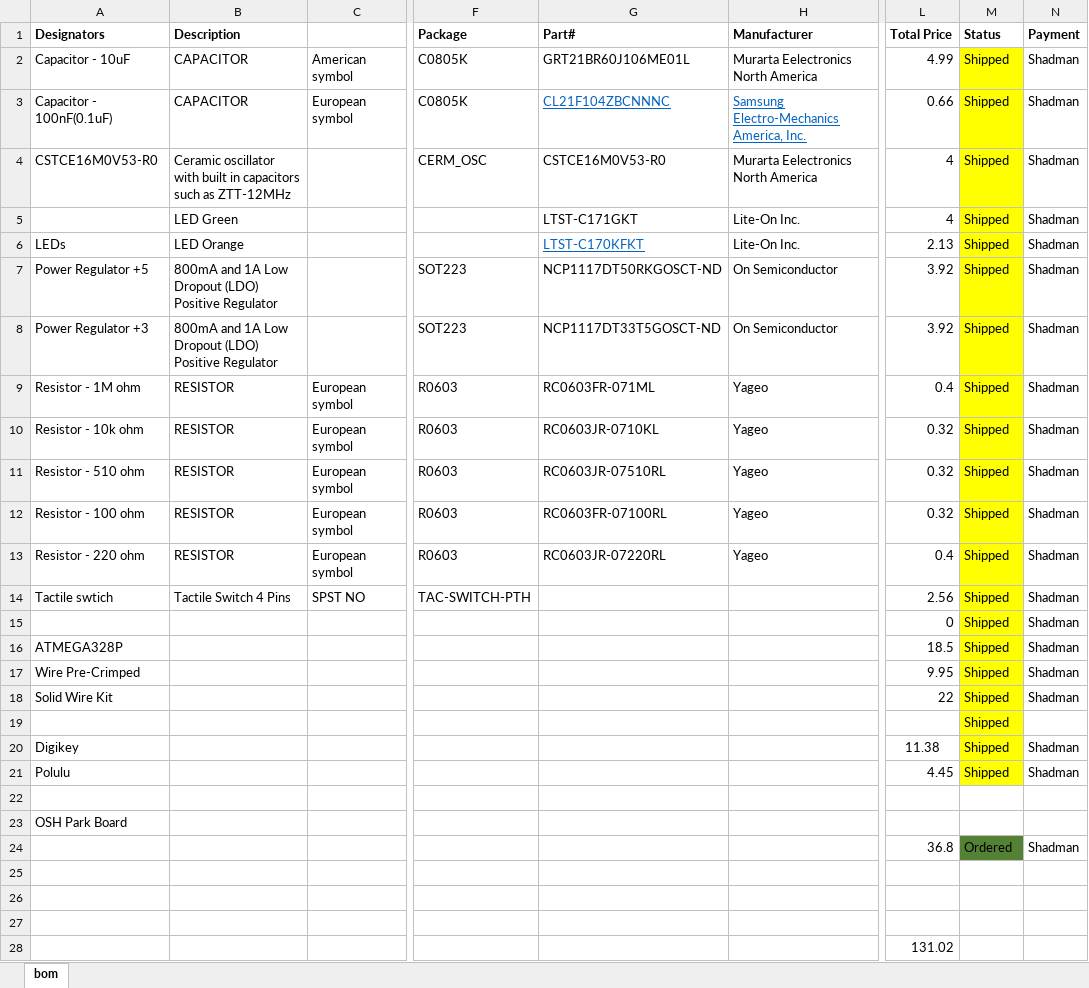
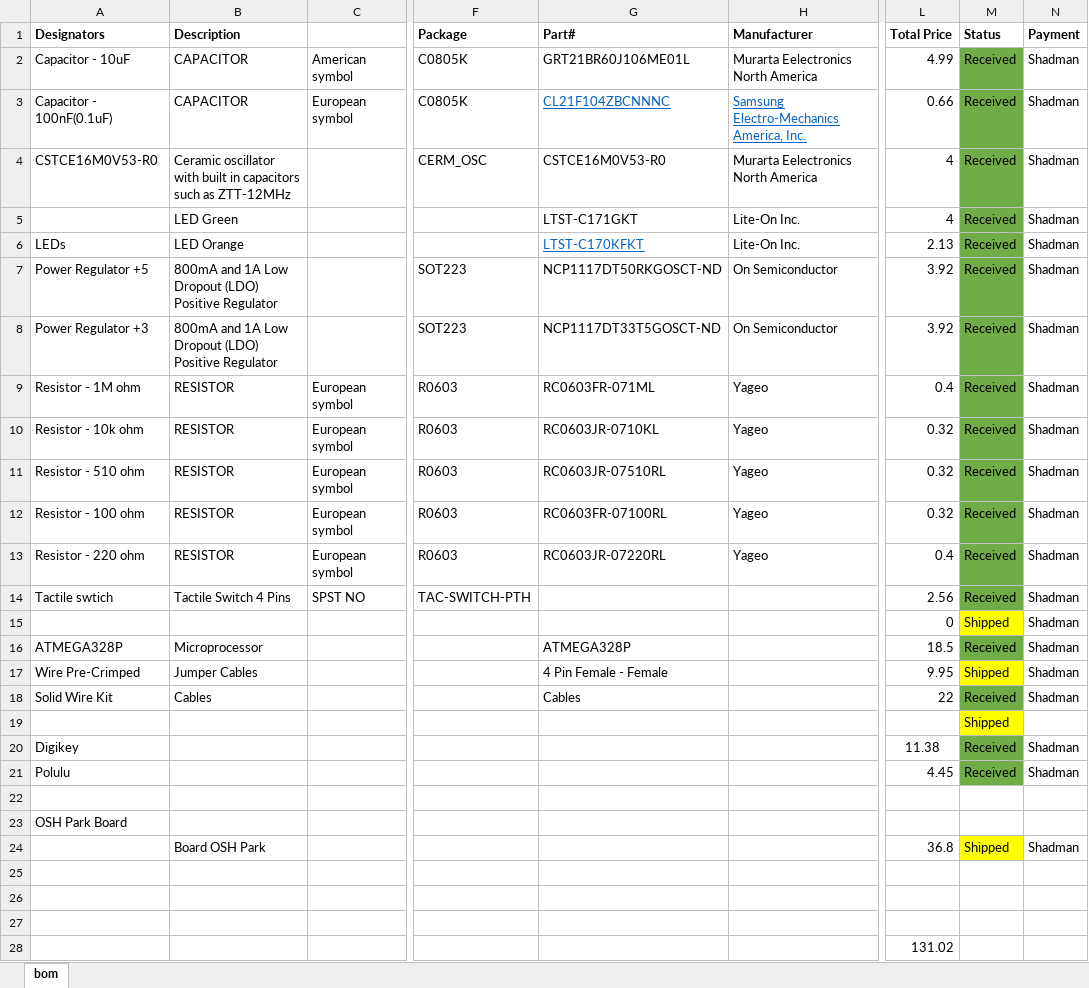
Before and after one commit to keonkiyoo/groupxx.github.io, an Excel workbook: Bill of Materials/Bill of Materials.v1.xlsx, sheet bom, drawn as a sheet; only a part is shown, gaps mark what is left out; values as stored, in another font and other column widths than the file's, no borders; the diff covers the shown part only; the diff names each change by its address in the sheet, - before the commit and + after, or states it on an @@ line.

Commit message:
Made changes to the BOM based on current shipment status

```diff
--- a/Bill of Materials/Bill of Materials.v1.xlsx (sheet bom)
+++ b/Bill of Materials/Bill of Materials.v1.xlsx (sheet bom)
-M2:M14 (Status): Shipped
+M2:M14 (Status): Received
-M2:M14 fill: #FFFF00
+M2:M14 fill: #70AD47
-B16 (Description): (empty)
+B16 (Description): Microprocessor
-G16 (Part#): (empty)
+G16 (Part#): ATMEGA328P
-M16 (Status): Shipped
+M16 (Status): Received
-M16 fill: #FFFF00
+M16 fill: #70AD47
-B17 (Description): (empty)
+B17 (Description): Jumper Cables
-G17 (Part#): (empty)
+G17 (Part#): 4 Pin Female - Female
-B18 (Description): (empty)
+B18 (Description): Cables
-G18 (Part#): (empty)
+G18 (Part#): Cables
-M18 (Status): Shipped
+M18 (Status): Received
-M18 fill: #FFFF00
+M18 fill: #70AD47
-M20:M21 (Status): Shipped
+M20:M21 (Status): Received
-M20:M21 fill: #FFFF00
+M20:M21 fill: #70AD47
-B24 (Description): (empty)
+B24 (Description): Board OSH Park
-M24 (Status): Ordered
+M24 (Status): Shipped
-M24 fill: #548235
+M24 fill: #FFFF00
```
Also changed, not shown: 17 removed rows elsewhere in this sheet.
